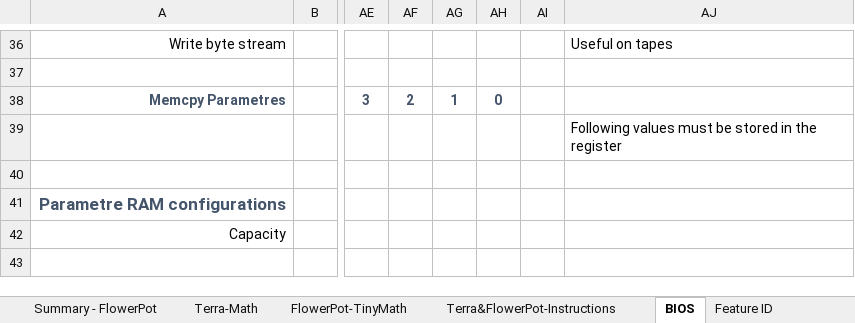
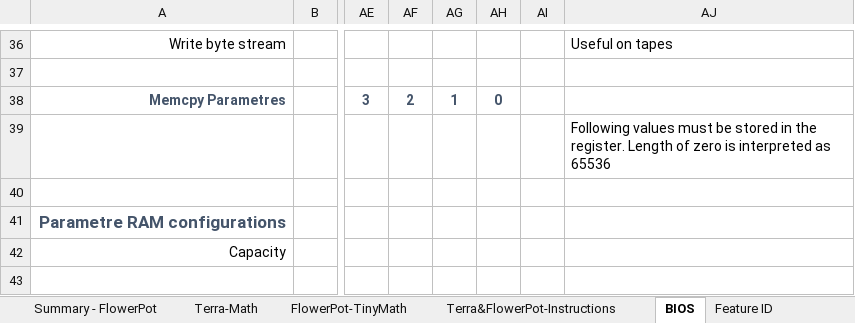
Before and after one commit to curioustorvald/terran-basic-java-vm, an Excel workbook: doc/RiscyInstSet32Bit.xlsx, sheet BIOS, drawn as a sheet; only a part is shown, gaps mark what is left out; values as stored, in another font and other column widths than the file's, no borders; the diff names each change by its address in the sheet, - before the commit and + after, or states it on an @@ line.

```diff
--- a/doc/RiscyInstSet32Bit.xlsx (sheet BIOS)
+++ b/doc/RiscyInstSet32Bit.xlsx (sheet BIOS)
-AJ39: …in the register
+AJ39: …in the register. Length of zero is interpreted as 65536
```
Also changed, not shown: 5 other files.
